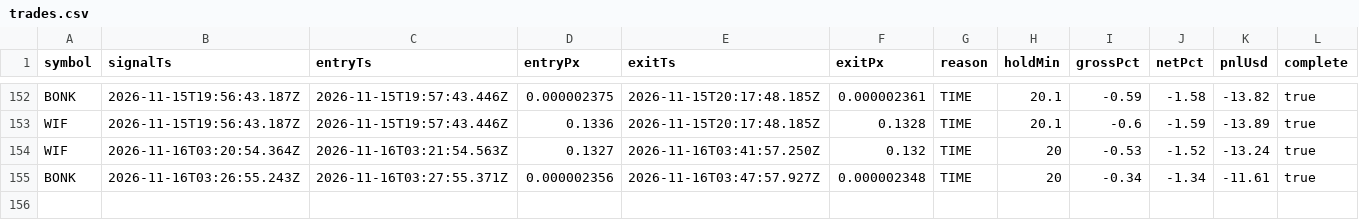
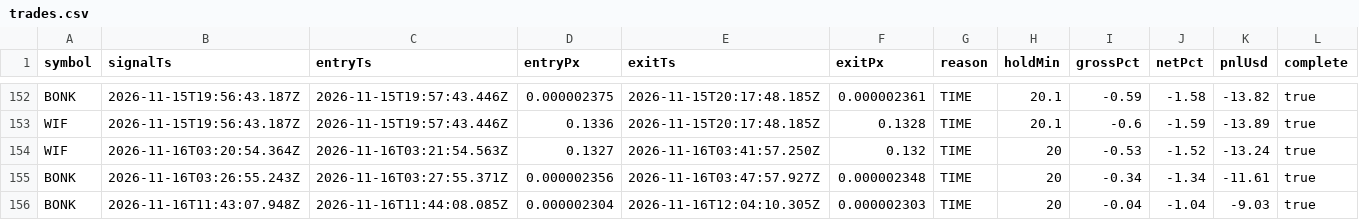
Before and after one commit to jyofst/jyofst.github.io, a CSV file: sim/trades.csv, drawn as a sheet; only a part is shown, gaps mark what is left out.

```diff
--- a/sim/trades.csv
+++ b/sim/trades.csv
@@ -155 +155,2 @@ WIF,2026-11-16T03:20:54.364Z,2026-11-16T03:21:54.563Z,0.1327,2026-11-16T03:41:57
 BONK,2026-11-16T03:26:55.243Z,2026-11-16T03:27:55.371Z,0.000002356,2026-11-16T03:47:57.927Z,0.000002348,TIME,20,-0.34,-1.34,-11.61,true
+BONK,2026-11-16T11:43:07.948Z,2026-11-16T11:44:08.085Z,0.000002304,2026-11-16T12:04:10.305Z,0.000002303,TIME,20,-0.04,-1.04,-9.03,true
```
Also changed, not shown: 4 other files.
